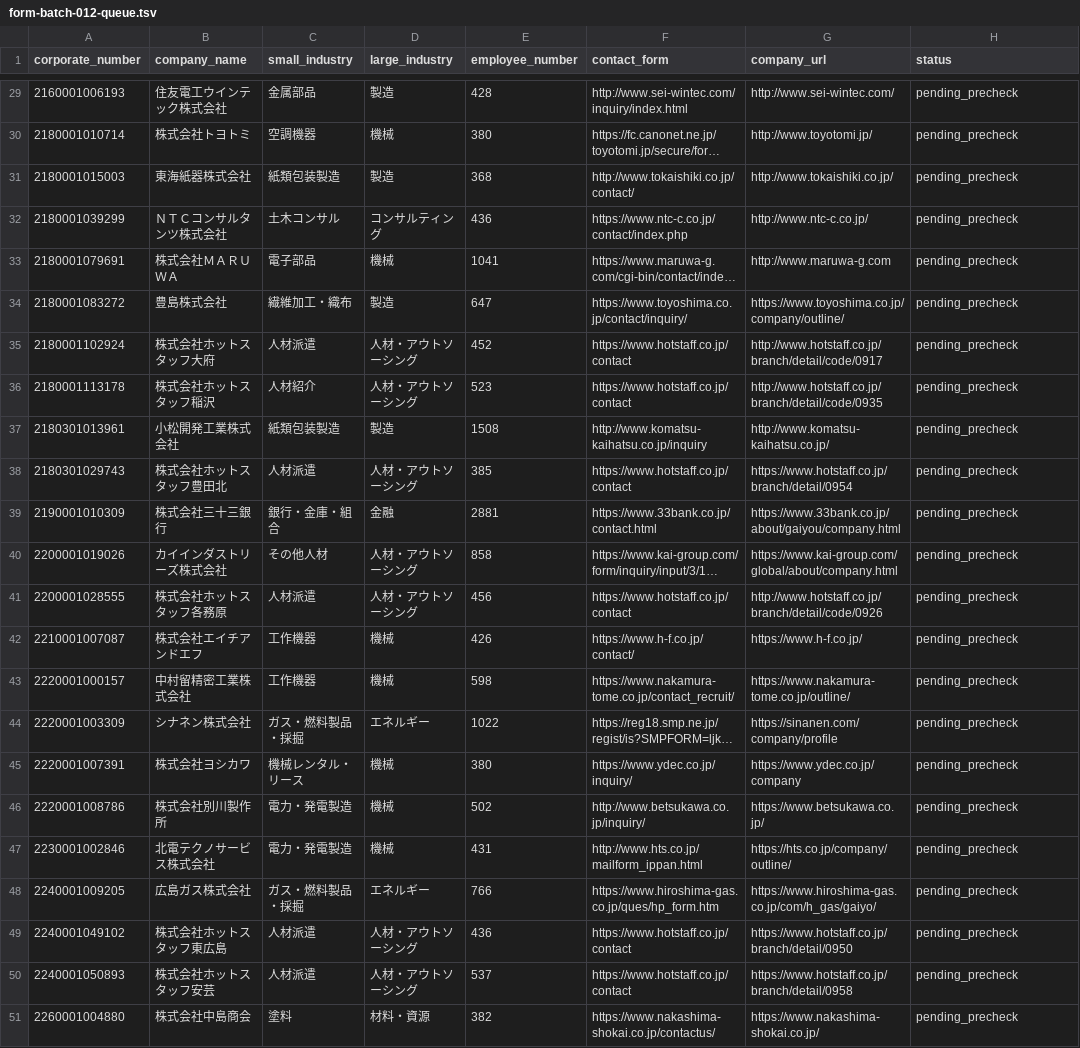
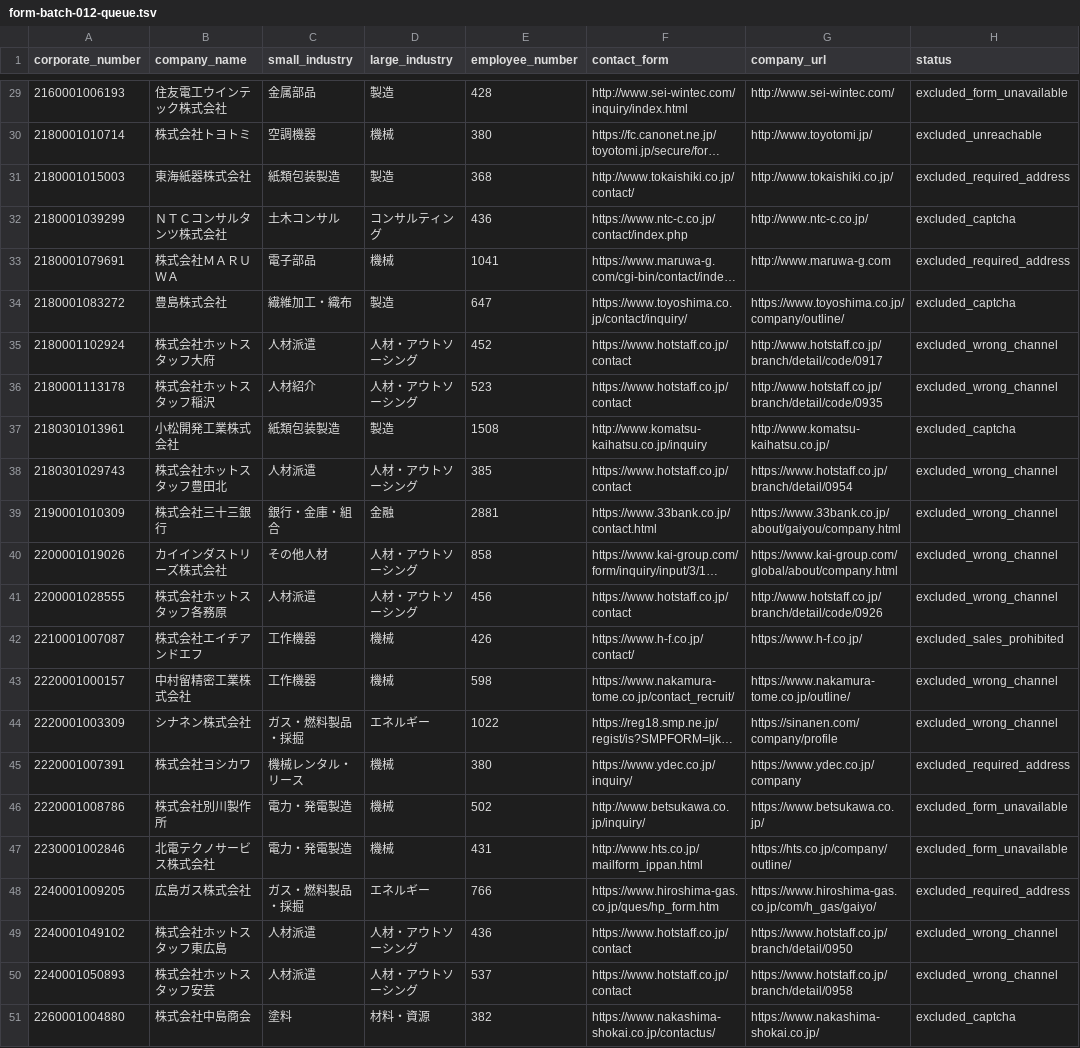
Before and after one commit to QuickWorkInc/adr-seminar-bdr, a TSV file: seminar/20260806_claude_salesforce/form-batch-012-queue.tsv, drawn as a sheet; only a part is shown, gaps mark what is left out; long unchanged cells end in …; the diff covers the shown part only; the diff names each change by its address in the sheet, - before the commit and + after, or states it on an @@ line.

Commit message:
Complete form outreach batch 012

```diff
--- a/seminar/20260806_claude_salesforce/form-batch-012-queue.tsv
+++ b/seminar/20260806_claude_salesforce/form-batch-012-queue.tsv
-H29 (status): pending_precheck
+H29 (status): excluded_form_unavailable
-H30 (status): pending_precheck
+H30 (status): excluded_unreachable
-H31 (status): pending_precheck
+H31 (status): excluded_required_address
-H32 (status): pending_precheck
+H32 (status): excluded_captcha
-H33 (status): pending_precheck
+H33 (status): excluded_required_address
-H34 (status): pending_precheck
+H34 (status): excluded_captcha
-H35:H36 (status): pending_precheck
+H35:H36 (status): excluded_wrong_channel
-H37 (status): pending_precheck
+H37 (status): excluded_captcha
-H38:H41 (status): pending_precheck
+H38:H41 (status): excluded_wrong_channel
-H42 (status): pending_precheck
+H42 (status): excluded_sales_prohibited
-H43:H44 (status): pending_precheck
+H43:H44 (status): excluded_wrong_channel
-H45 (status): pending_precheck
+H45 (status): excluded_required_address
-H46:H47 (status): pending_precheck
+H46:H47 (status): excluded_form_unavailable
-H48 (status): pending_precheck
+H48 (status): excluded_required_address
-H49:H50 (status): pending_precheck
+H49:H50 (status): excluded_wrong_channel
-H51 (status): pending_precheck
+H51 (status): excluded_captcha
```
Also changed, not shown: 27 edited cells elsewhere in this file.
